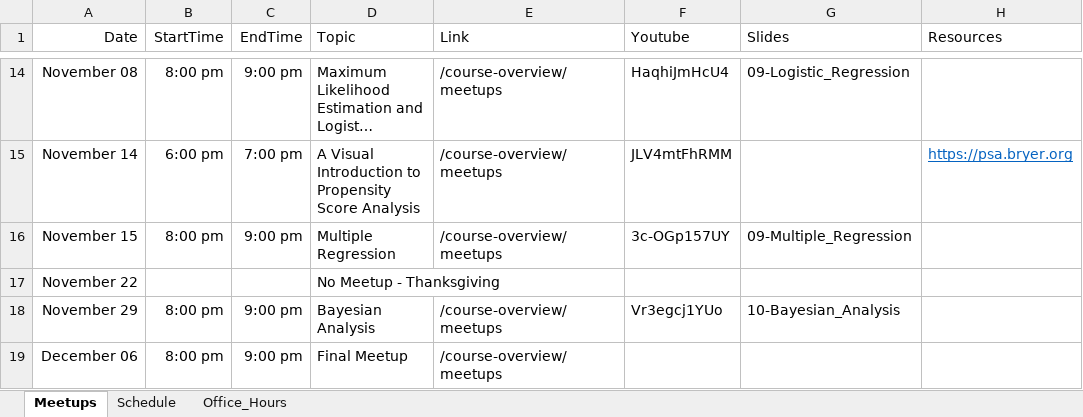
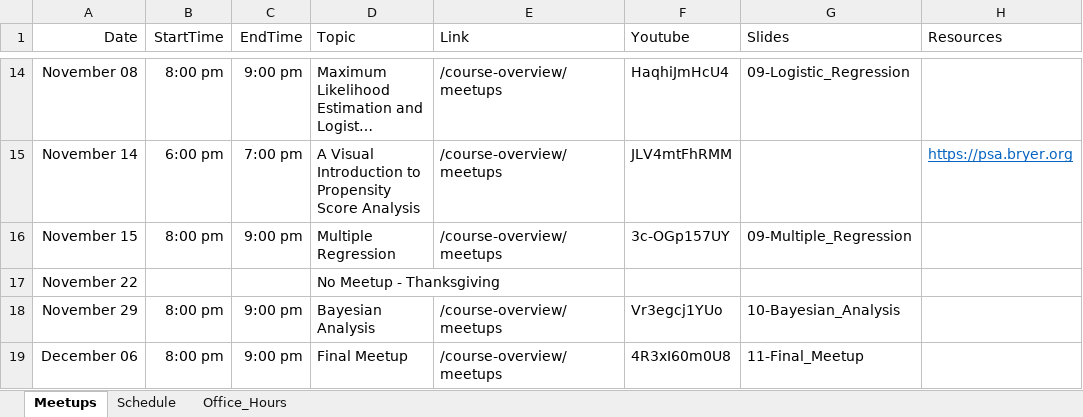
Before and after one commit to jbryer/DATA606Fall2023, an Excel workbook: Schedule.xlsx, sheet Meetups, drawn as a sheet; only a part is shown, gaps mark what is left out; long unchanged cells end in …; values as stored, in another font and other column widths than the file's, no borders; the diff names each change by its address in the sheet, - before the commit and + after, or states it on an @@ line.

Commit message:
Added meetup.

```diff
--- a/Schedule.xlsx (sheet Meetups)
+++ b/Schedule.xlsx (sheet Meetups)
-F19 (Youtube): (empty)
+F19 (Youtube): 4R3xI60m0U8
-G19 (Slides): (empty)
+G19 (Slides): 11-Final_Meetup
```
Also changed, not shown: 33 other files.
